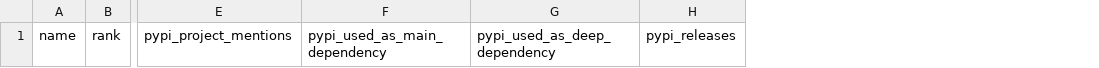
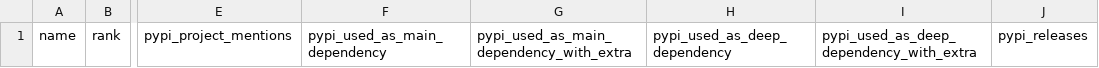
Before and after one commit to tbicr/web-framework-rank, a CSV file: data.csv, drawn as a sheet; only a part is shown, gaps mark what is left out; the diff names each change by its address in the sheet, - before the commit and + after, or states it on an @@ line.

Commit message:
add extra pypi dependencies field, add data files, better tooltip

```diff
--- a/data.csv
+++ b/data.csv
+column G, row 1: pypi_used_as_main_dependency_with_extra
+column I, row 1: pypi_used_as_deep_dependency_with_extra
```
Also changed, not shown: 2 other files.
